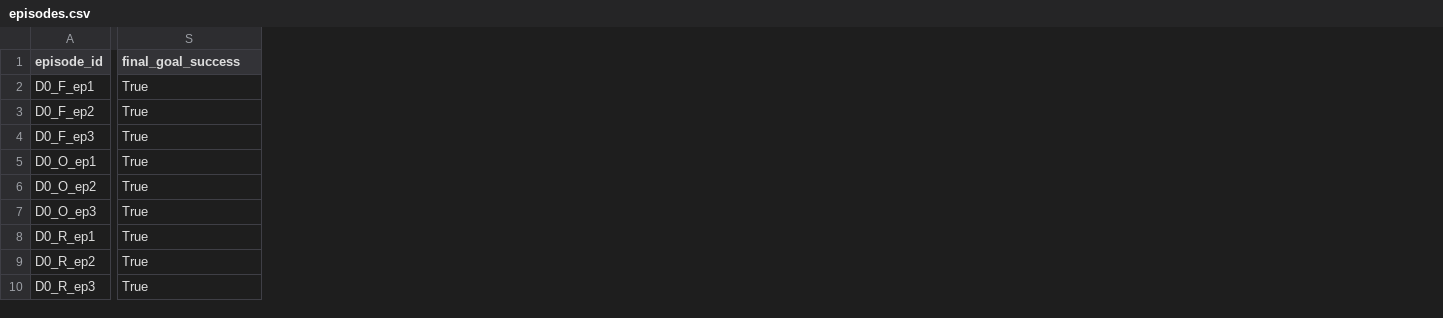
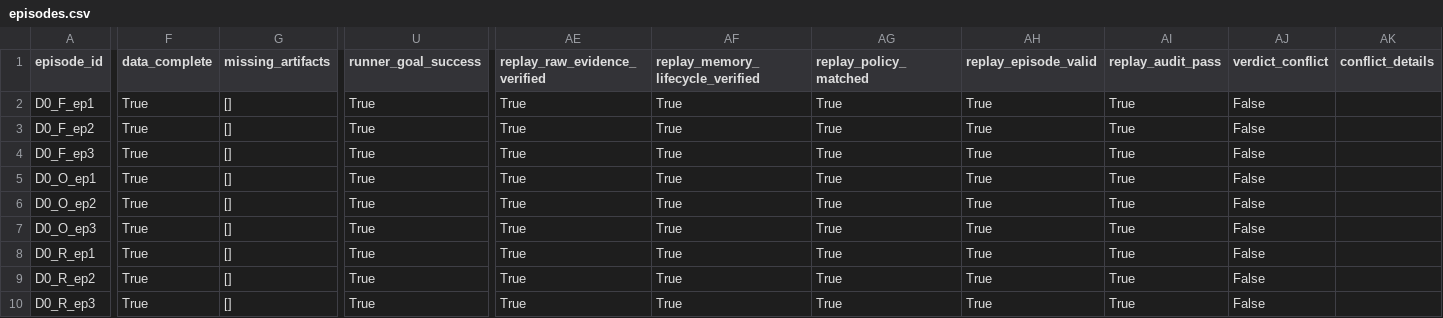
Before and after one commit to JingAo-Shen/failmem-ros2-agent, a CSV file: reports/evidence/p2c_pilot/p2c_pilot_20261001_022711_0d3c35/analysis/episodes.csv, drawn as a sheet; only a part is shown, gaps mark what is left out; addresses are those after the commit; the diff covers the shown part only; the diff names each change by its address in the sheet, - before the commit and + after, or states it on an @@ line.

Commit message:
fix(analysis): strict missing-data handling, tighten research claims, and conclude H1 feasibility check with No-Go
- Update scripts/analyze_p2c_results.py to forbid silent skips, separate runner vs. replay verdicts, and output 'NA' for n=1 std / 0-denominator contrasts
- Add 6 unit tests in tests/test_p2c_analysis_script.py for missing-data handling and replay conflicts
- Regenerate summary CSVs with exact sample standard deviation (ddof=1)
- Tighten reports/P2c-feasibility-pilot.md and reports/P2c-research-decision.md with exploratory positioning and architecture analysis
- Execute bounded 4-run H1 feasibility check (reports/evidence/p2d_h1_feasibility/)
- Record No-Go verdict ('本场景未建立') in reports/P2d-h1-feasibility-check.md and terminate H1 20-run matrix

```diff
--- a/reports/evidence/p2c_pilot/p2c_pilot_20261001_022711_0d3c35/analysis/episodes.csv
+++ b/reports/evidence/p2c_pilot/p2c_pilot_20261001_022711_0d3c35/analysis/episodes.csv
+column F (data_complete), rows 2-10: all True
+column G (missing_artifacts), rows 2-10: all []
+column AE (replay_raw_evidence_verified), rows 2-10: all True
+column AF (replay_memory_lifecycle_verified), rows 2-10: all True
+column AG (replay_policy_matched), rows 2-10: all True
+column AH (replay_episode_valid), rows 2-10: all True
+column AI (replay_audit_pass), rows 2-10: all True
+column AJ (verdict_conflict), rows 2-10: all False
+column AK (conflict_details), empty
-U1: final_goal_success
+U1: runner_goal_success
```
Also changed, not shown: 9 edited cells elsewhere in this file, reports/evidence/p2c_pilot/p2c_pilot_20261001_022711_0d3c35/analysis/condition_summary.csv, reports/evidence/p2c_pilot/p2c_pilot_20261001_022711_0d3c35/analysis/contrasts.csv, 32 other files.
